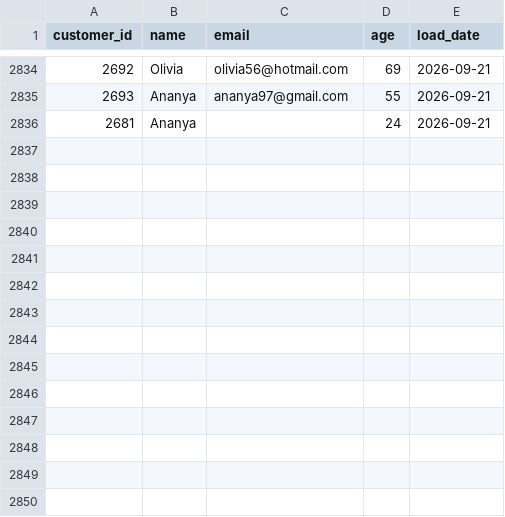
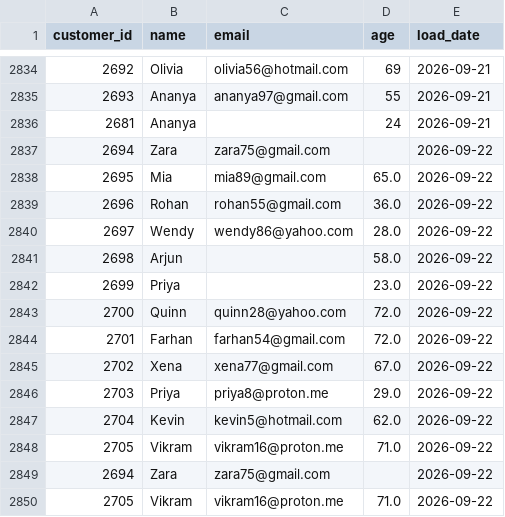
Before and after one commit to darshandharu/data-quality-monitoring-dashboard, a CSV file: raw_data/customer_data.csv, drawn as a sheet; only a part is shown, gaps mark what is left out; the diff names each change by its address in the sheet, - before the commit and + after, or states it on an @@ line.

```diff
--- a/raw_data/customer_data.csv
+++ b/raw_data/customer_data.csv
+row 2837: 2694 | Zara | zara75@gmail.com |  | 2026-09-22
+row 2838: 2695 | Mia | mia89@gmail.com | 65.0 | 2026-09-22
+row 2839: 2696 | Rohan | rohan55@gmail.com | 36.0 | 2026-09-22
+row 2840: 2697 | Wendy | wendy86@yahoo.com | 28.0 | 2026-09-22
+row 2841: 2698 | Arjun |  | 58.0 | 2026-09-22
+row 2842: 2699 | Priya |  | 23.0 | 2026-09-22
+row 2843: 2700 | Quinn | quinn28@yahoo.com | 72.0 | 2026-09-22
+row 2844: 2701 | Farhan | farhan54@gmail.com | 72.0 | 2026-09-22
+row 2845: 2702 | Xena | xena77@gmail.com | 67.0 | 2026-09-22
+row 2846: 2703 | Priya | priya8@proton.me | 29.0 | 2026-09-22
+row 2847: 2704 | Kevin | kevin5@hotmail.com | 62.0 | 2026-09-22
+row 2848: 2705 | Vikram | vikram16@proton.me | 71.0 | 2026-09-22
+row 2849: 2694 | Zara | zara75@gmail.com |  | 2026-09-22
+row 2850: 2705 | Vikram | vikram16@proton.me | 71.0 | 2026-09-22
```
Also changed, not shown: 4 other files.
